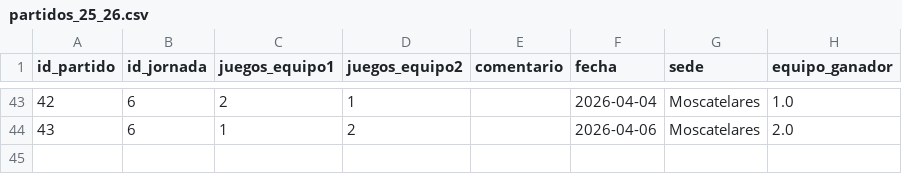
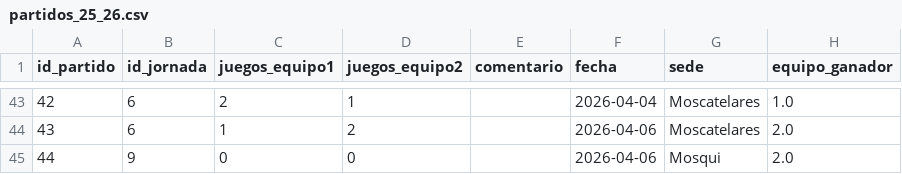
Before and after one commit to AlvarG12/padel_guimaneta, a CSV file: data/partidos_25_26.csv, drawn as a sheet; only a part is shown, gaps mark what is left out.

Commit message:
➕ Nuevo partido jornada 9

```diff
--- a/data/partidos_25_26.csv
+++ b/data/partidos_25_26.csv
@@ -44 +44,2 @@ id_partido,id_jornada,juegos_equipo1,juegos_equipo2,comentario,fecha,sede,equipo
 43,6,1,2,,2026-04-06,Moscatelares,2.0
+44,9,0,0,,2026-04-06,Mosqui,2.0
```
